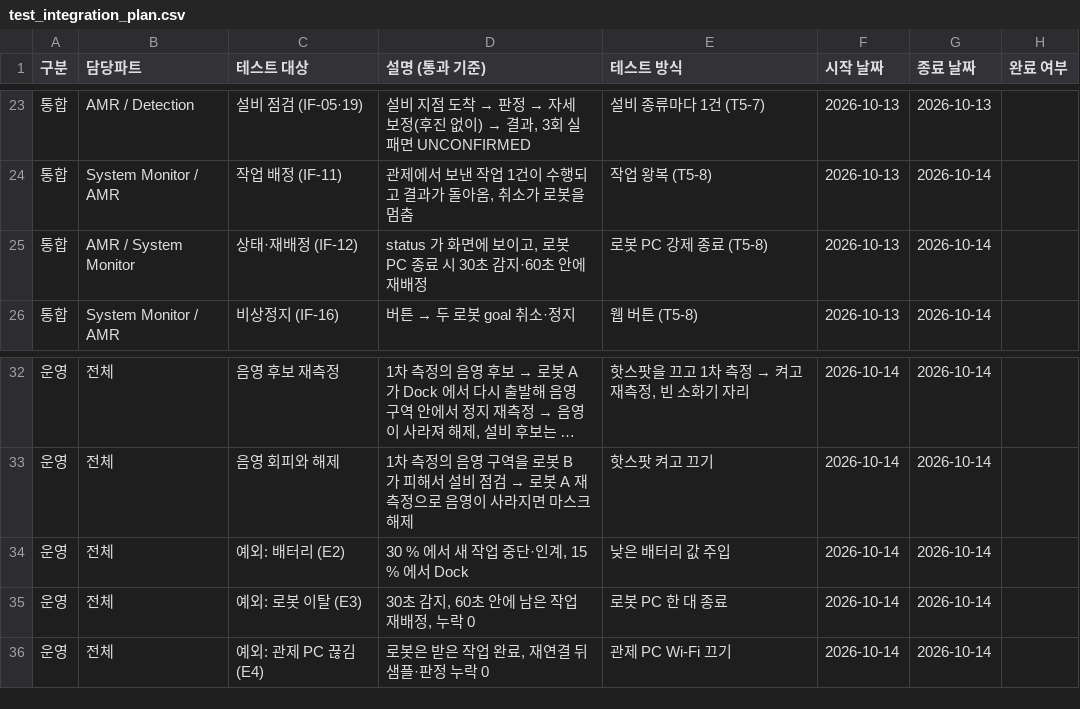
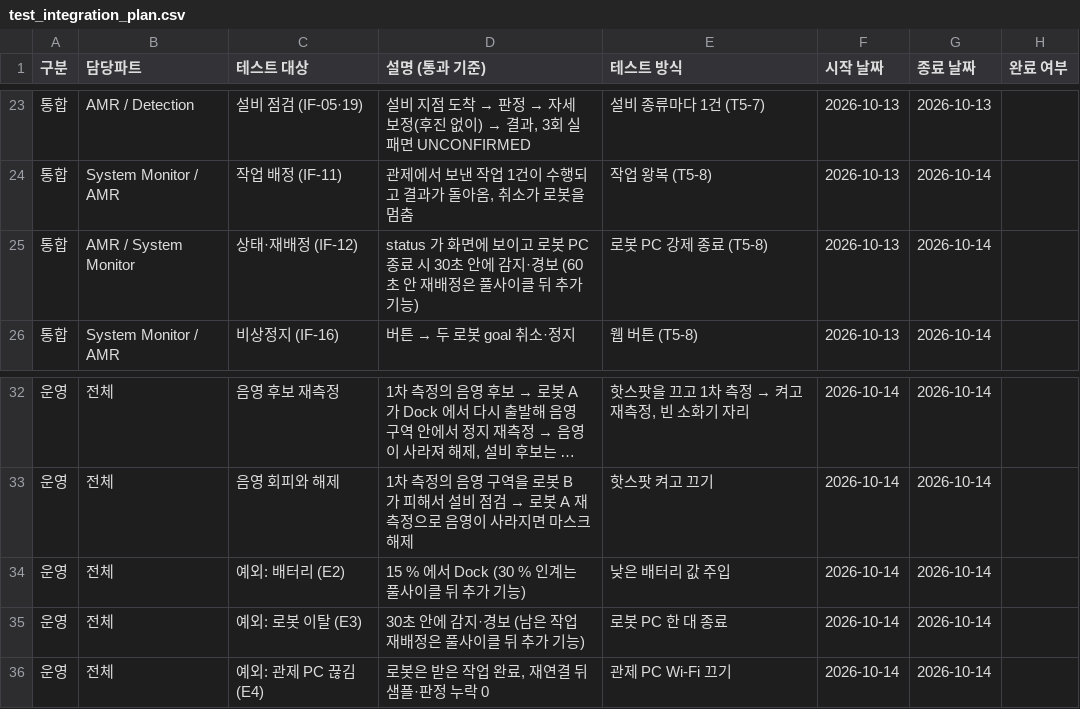
Before and after one commit to HJAE99/B_0102_Final_Project-archive, a CSV file: docs/deliverables/test_integration_plan.csv, drawn as a sheet; only a part is shown, gaps mark what is left out; long unchanged cells end in ….

```diff
--- a/docs/deliverables/test_integration_plan.csv
+++ b/docs/deliverables/test_integration_plan.csv
@@ -24,3 +24,3 @@
 통합,System Monitor / AMR,작업 배정 (IF-11),"관제에서 보낸 작업 1건이 수행되고 결과가 돌아옴, 취소가 로봇을 멈춤",작업 왕복 (T5-8),2026-10-13,2026-10-14,
-통합,AMR / System Monitor,상태·재배정 (IF-12),"status 가 화면에 보이고, 로봇 PC 종료 시 30초 감지·60초 안에 재배정",로봇 PC 강제 종료 (T5-8),2026-10-13,2026-10-14,
+통합,AMR / System Monitor,상태·재배정 (IF-12),"status 가 화면에 보이고 로봇 PC 종료 시 30초 안에 감지·경보 (60초 안 재배정은 풀사이클 뒤 추가 기능)",로봇 PC 강제 종료 (T5-8),2026-10-13,2026-10-14,
 통합,System Monitor / AMR,비상정지 (IF-16),버튼 → 두 로봇 goal 취소·정지,웹 버튼 (T5-8),2026-10-13,2026-10-14,
@@ -33,4 +33,4 @@
 운영,전체,음영 회피와 해제,1차 측정의 음영 구역을 로봇 B 가 피해서 설비 점검 → 로봇 A 재측정으로 음영이 사라지면 마스크 해제,핫스팟 켜고 끄기,2026-10-14,2026-10-14,
-운영,전체,예외: 배터리 (E2),"30 % 에서 새 작업 중단·인계, 15 % 에서 Dock",낮은 배터리 값 주입,2026-10-14,2026-10-14,
-운영,전체,예외: 로봇 이탈 (E3),"30초 감지, 60초 안에 남은 작업 재배정, 누락 0",로봇 PC 한 대 종료,2026-10-14,2026-10-14,
+운영,전체,예외: 배터리 (E2),"15 % 에서 Dock (30 % 인계는 풀사이클 뒤 추가 기능)",낮은 배터리 값 주입,2026-10-14,2026-10-14,
+운영,전체,예외: 로봇 이탈 (E3),"30초 안에 감지·경보 (남은 작업 재배정은 풀사이클 뒤 추가 기능)",로봇 PC 한 대 종료,2026-10-14,2026-10-14,
 운영,전체,예외: 관제 PC 끊김 (E4),"로봇은 받은 작업 완료, 재연결 뒤 샘플·판정 누락 0",관제 PC Wi-Fi 끄기,2026-10-14,2026-10-14,
```
Also changed, not shown: docs/deliverables/critical_path_items.csv, 11 other files.
